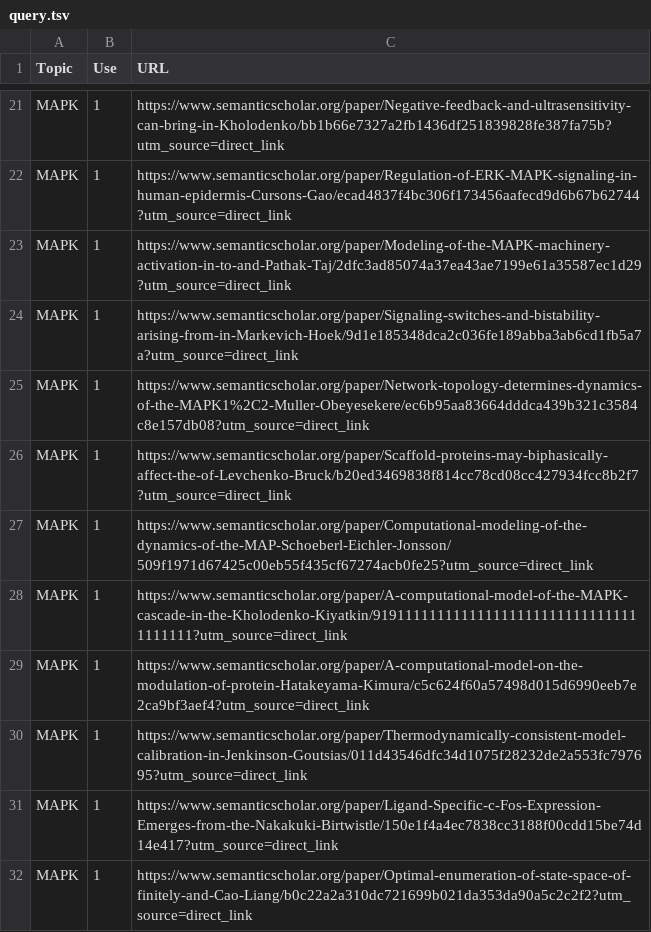
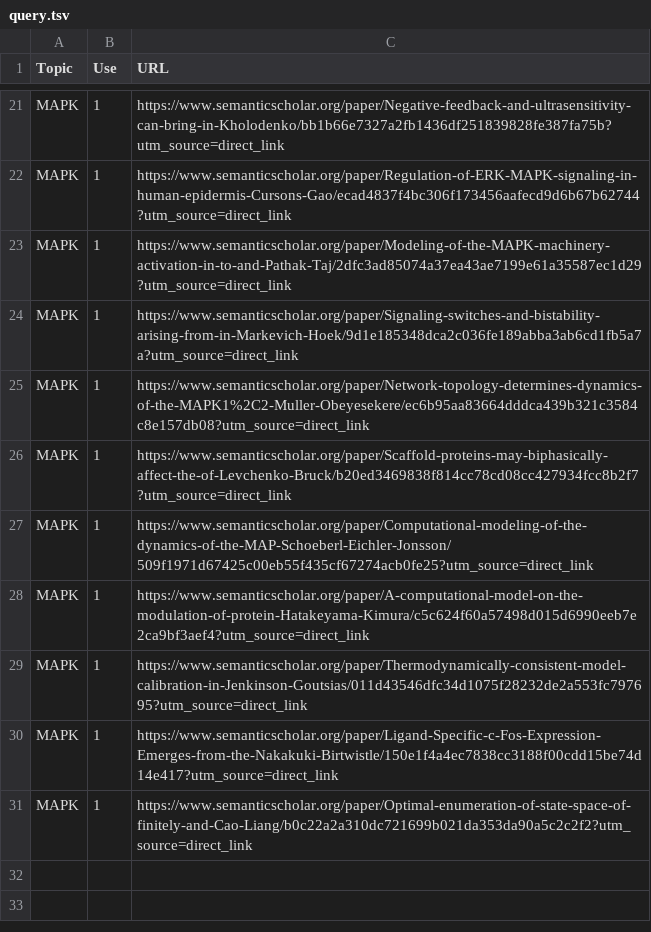
Before and after one commit to VirtualPatientEngine/literatureSurveyModels, a TSV file: app/data/query.tsv, drawn as a sheet; only a part is shown, gaps mark what is left out.

Commit message:
feat: update query.tsv

```diff
--- a/app/data/query.tsv
+++ b/app/data/query.tsv
@@ -27,3 +27,2 @@ MAPK	1	https://www.semanticscholar.org/paper/Scaffold-proteins-may-biphasically-
 MAPK	1	https://www.semanticscholar.org/paper/Computational-modeling-of-the-dynamics-of-the-MAP-Schoeberl-Eichler-Jonsson/509f1971d67425c00eb55f435cf67274acb0fe25?utm_source=direct_link
-MAPK	1	https://www.semanticscholar.org/paper/A-computational-model-of-the-MAPK-cascade-in-the-Kholodenko-Kiyatkin/9191111111111111111111111111111111111111?utm_source=direct_link
 MAPK	1	https://www.semanticscholar.org/paper/A-computational-model-on-the-modulation-of-protein-Hatakeyama-Kimura/c5c624f60a57498d015d6990eeb7e2ca9bf3aef4?utm_source=direct_link
```
